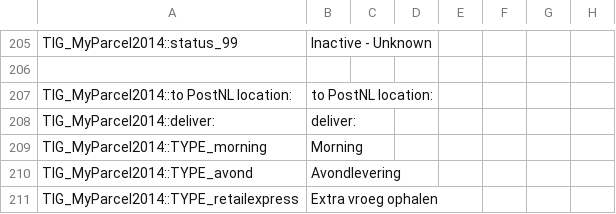
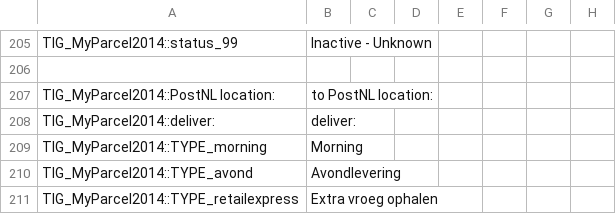
Before and after one commit to myparcelnl/magento1-End-of-life, a CSV file: app/locale/en_US/TIG_MyParcel2014.csv, drawn as a sheet; only a part is shown, gaps mark what is left out.

```diff
--- a/app/locale/en_US/TIG_MyParcel2014.csv
+++ b/app/locale/en_US/TIG_MyParcel2014.csv
@@ -206,3 +206,3 @@ TIG_MyParcel2014::status_99,Inactive - Unknown
 
-TIG_MyParcel2014::to PostNL location:,to PostNL location:
+TIG_MyParcel2014::PostNL location:,to PostNL location:
 TIG_MyParcel2014::deliver:,deliver:
```
Also changed, not shown: app/locale/nl_NL/TIG_MyParcel2014.csv, 2 other files.
